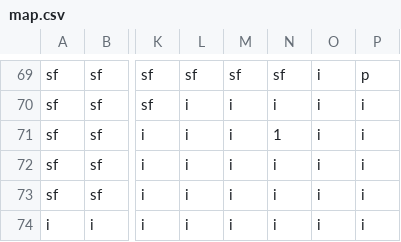
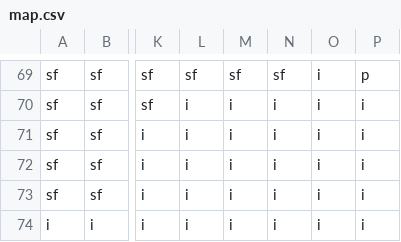
Before and after one commit to Tonysun-rpi/Explore-Z-Wasteland, a CSV file: Wasteland/src/map.csv, drawn as a sheet; only a part is shown, gaps mark what is left out; the diff names each change by its address in the sheet, - before the commit and + after, or states it on an @@ line.

```diff
--- a/Wasteland/src/map.csv
+++ b/Wasteland/src/map.csv
-N71: 1
+N71: i
```
Also changed, not shown: 3 other files.
